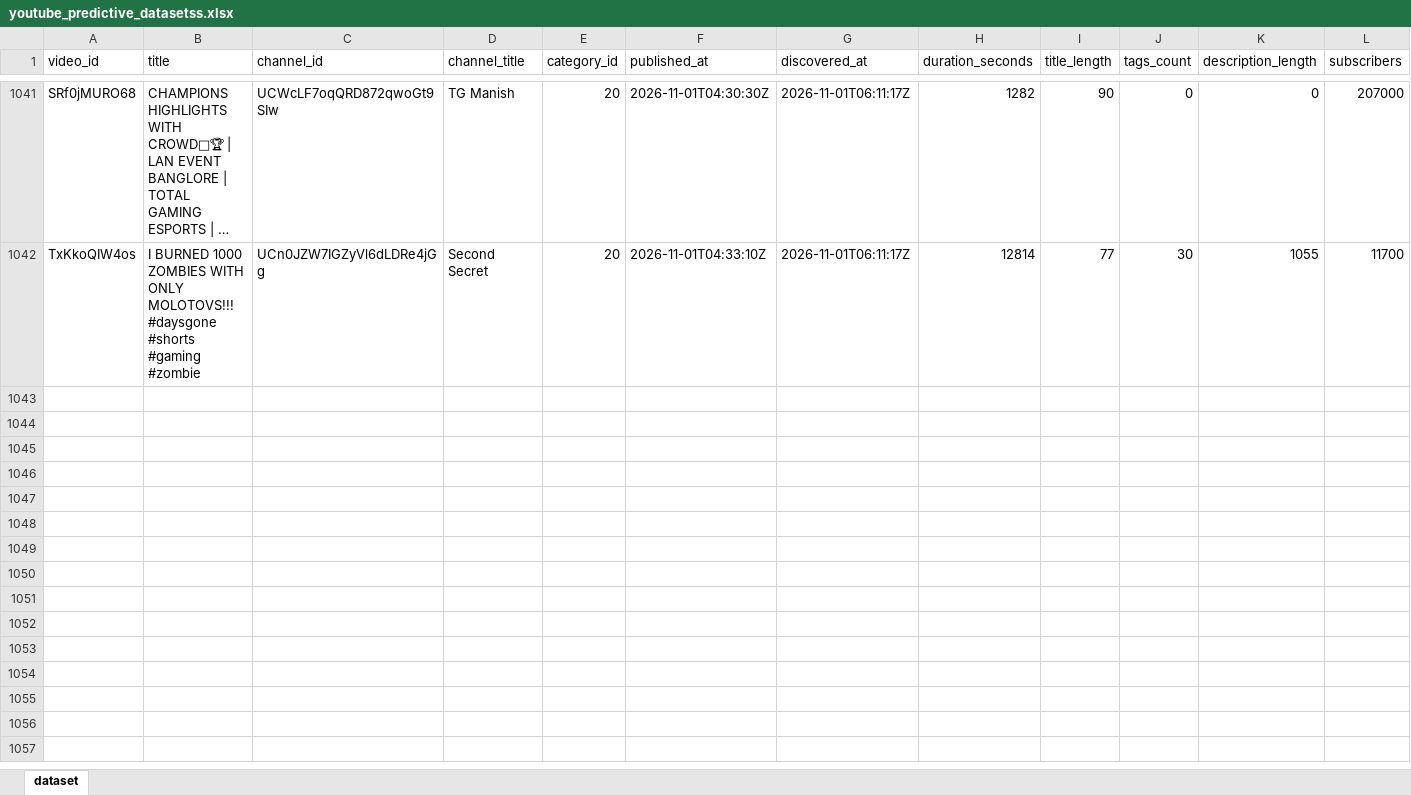
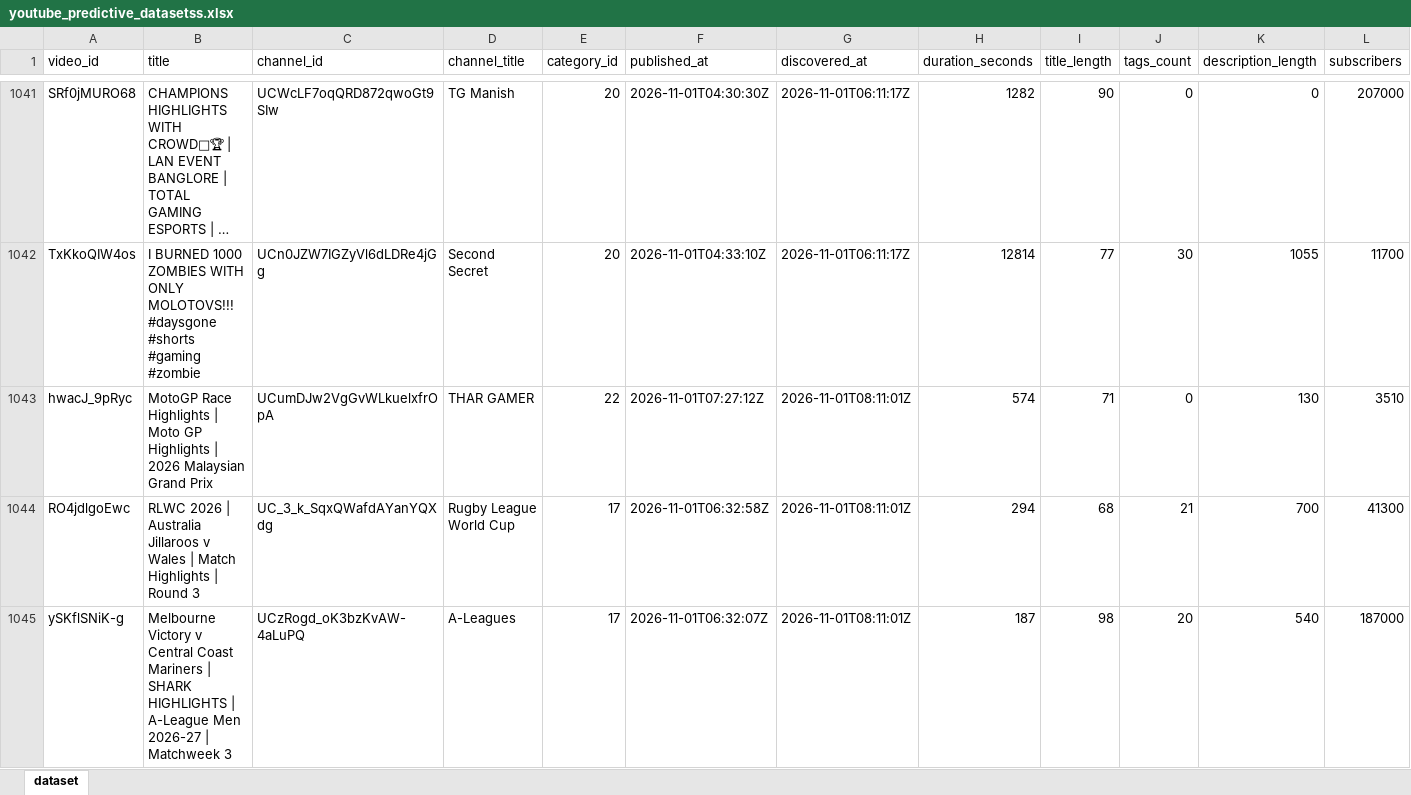
Before and after one commit to stamatis02/Bachelor-Thesislast, an Excel workbook: youtube_predictive_datasetss.xlsx, sheet dataset, drawn as a sheet; only a part is shown, gaps mark what is left out; long unchanged cells end in …; values as stored, in another font and other column widths than the file's, no borders; rows hold the shown columns only; the diff covers the shown part only; the diff names each change by its address in the sheet, - before the commit and + after, or states it on an @@ line.

```diff
--- a/youtube_predictive_datasetss.xlsx (sheet dataset)
+++ b/youtube_predictive_datasetss.xlsx (sheet dataset)
+row 1043: hwacJ_9pRyc | MotoGP Race Highlights | Moto GP Highlights | 2026 Malaysian Grand Prix | UCumDJw2VgGvWLkuelxfrOpA | THAR GAMER | 22 | 2026-11-01T07:27:12Z | 2026-11-01T08:11:01Z | 574 | 71 | 0 | 130 | 3510
+row 1044: RO4jdlgoEwc | RLWC 2026 | Australia Jillaroos v Wales | Match Highlights | Round 3 | UC_3_k_SqxQWafdAYanYQXdg | Rugby League World Cup | 17 | 2026-11-01T06:32:58Z | 2026-11-01T08:11:01Z | 294 | 68 | 21 | 700 | 41300
+row 1045: ySKflSNiK-g | Melbourne Victory v Central Coast Mariners | SHARK HIGHLIGHTS | A-League Men 2026-27 | Matchweek 3 | UCzRogd_oK3bzKvAW-4aLuPQ | A-Leagues | 17 | 2026-11-01T06:32:07Z | 2026-11-01T08:11:01Z | 187 | 98 | 20 | 540 | 187000
```
Also changed, not shown: 7 added rows and 182 edited cells elsewhere in this sheet, 5 other files.
